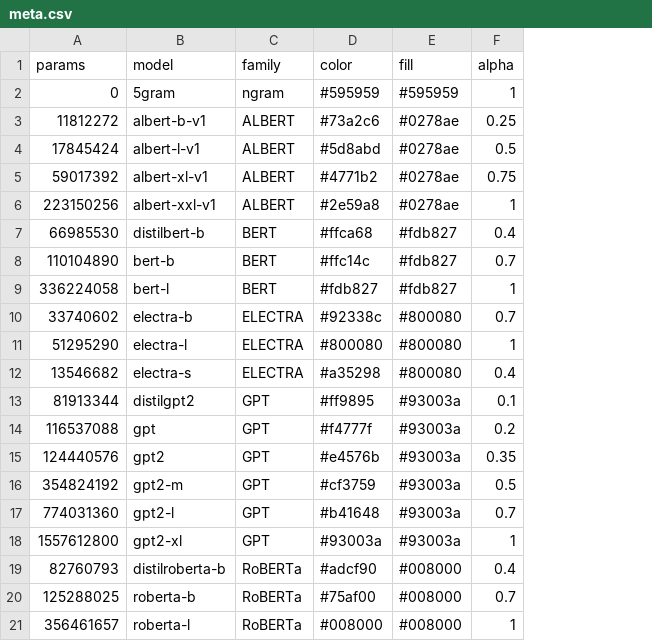
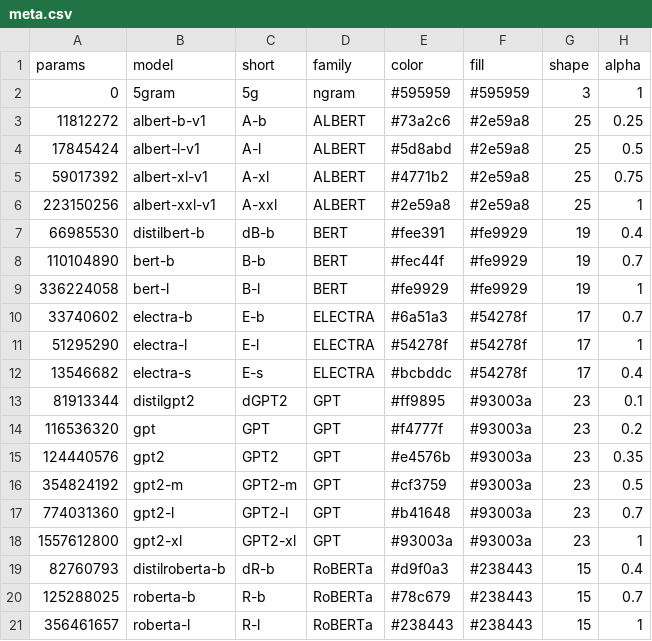
Before and after one commit to kanishkamisra/typicalityprobing, a CSV file: data/meta.csv, drawn as a sheet; addresses are those after the commit; the diff names each change by its address in the sheet, - before the commit and + after, or states it on an @@ line.

```diff
--- a/data/meta.csv
+++ b/data/meta.csv
+column C (short), rows 2-21: 5g | A-b | A-l | A-xl | A-xxl | dB-b | B-b | B-l | E-b | E-l | E-s | dGPT2 | GPT | GPT2 | GPT2-m | GPT2-l | GPT2-xl | dR-b | R-b | R-l
+column G (shape), rows 2-21: 3 | 25 | 25 | 25 | 25 | 19 | 19 | 19 | 17 | 17 | 17 | 23 | 23 | 23 | 23 | 23 | 23 | 15 | 15 | 15
-F3:F6 (fill): #0278ae
+F3:F6 (fill): #2e59a8
-E7 (color): #ffca68
+E7 (color): #fee391
-F7:F9 (fill): #fdb827
+F7:F9 (fill): #fe9929
-E8 (color): #ffc14c
+E8 (color): #fec44f
-E9 (color): #fdb827
+E9 (color): #fe9929
-E10 (color): #92338c
+E10 (color): #6a51a3
-F10:F12 (fill): #800080
+F10:F12 (fill): #54278f
-E11 (color): #800080
+E11 (color): #54278f
-E12 (color): #a35298
+E12 (color): #bcbddc
-A14 (params): 116537088
+A14 (params): 116536320
-E19 (color): #adcf90
+E19 (color): #d9f0a3
-F19:F21 (fill): #008000
+F19:F21 (fill): #238443
-E20 (color): #75af00
+E20 (color): #78c679
-E21 (color): #008000
+E21 (color): #238443
```
Also changed, not shown: 24 other files.
